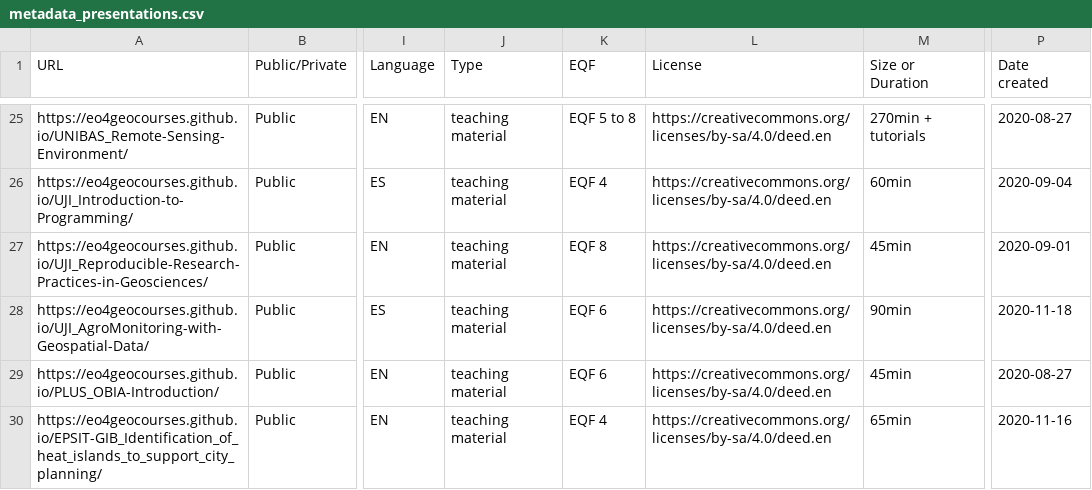
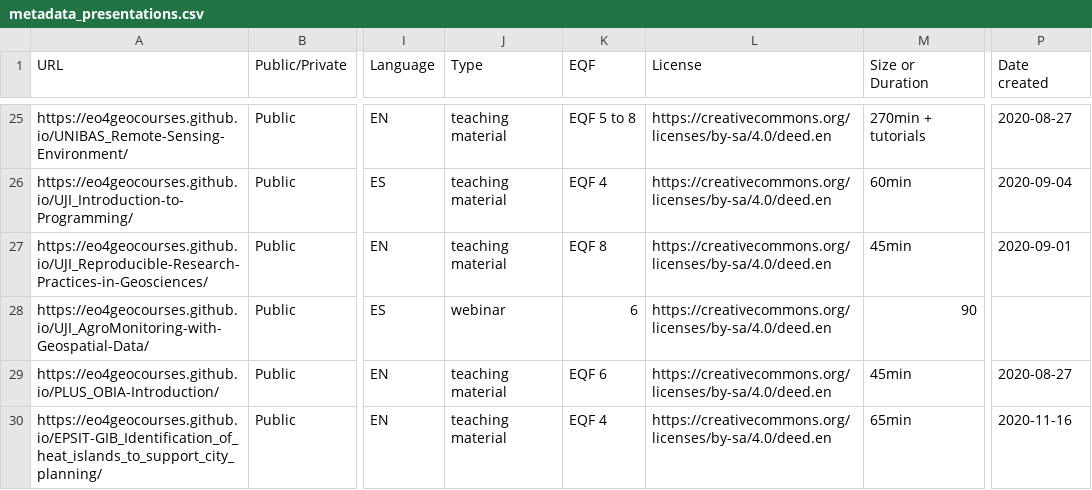
Before and after one commit to eo4geocourses/metadata_scraper, a CSV file: metadata_presentations.csv, drawn as a sheet; only a part is shown, gaps mark what is left out; the diff names each change by its address in the sheet, - before the commit and + after, or states it on an @@ line.

```diff
--- a/metadata_presentations.csv
+++ b/metadata_presentations.csv
-J28 (Type): teaching material
+J28 (Type): webinar
-K28 (EQF): EQF 6
+K28 (EQF): 6
-M28 (Size or Duration): 90min
+M28 (Size or Duration): 90
-P28 (Date created): 2020-11-18
+P28 (Date created): (empty)
```
Also changed, not shown: 2 other files.
